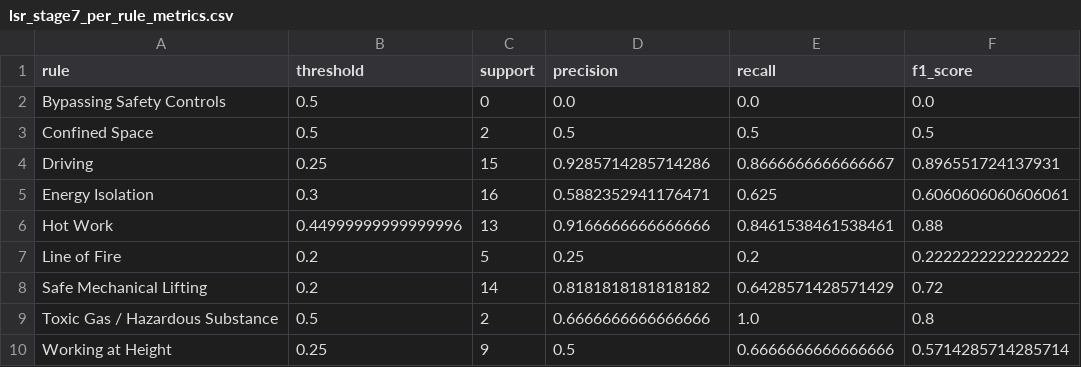
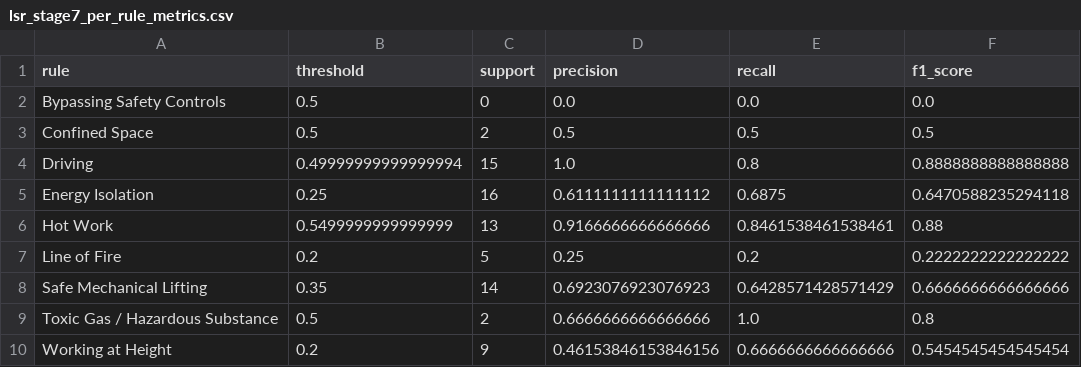
Before and after one commit to ArpitaSingh257/AI-HSE-Safety-Intelligence, a CSV file: ai-service/results/lsr_stage7/lsr_stage7_per_rule_metrics.csv, drawn as a sheet.

```diff
--- a/ai-service/results/lsr_stage7/lsr_stage7_per_rule_metrics.csv
+++ b/ai-service/results/lsr_stage7/lsr_stage7_per_rule_metrics.csv
@@ -3,8 +3,8 @@ Bypassing Safety Controls,0.5,0,0.0,0.0,0.0
 Confined Space,0.5,2,0.5,0.5,0.5
-Driving,0.25,15,0.9285714285714286,0.8666666666666667,0.896551724137931
-Energy Isolation,0.3,16,0.5882352941176471,0.625,0.6060606060606061
-Hot Work,0.44999999999999996,13,0.9166666666666666,0.8461538461538461,0.88
+Driving,0.49999999999999994,15,1.0,0.8,0.8888888888888888
+Energy Isolation,0.25,16,0.6111111111111112,0.6875,0.6470588235294118
+Hot Work,0.5499999999999999,13,0.9166666666666666,0.8461538461538461,0.88
 Line of Fire,0.2,5,0.25,0.2,0.2222222222222222
-Safe Mechanical Lifting,0.2,14,0.8181818181818182,0.6428571428571429,0.72
+Safe Mechanical Lifting,0.35,14,0.6923076923076923,0.6428571428571429,0.6666666666666666
 Toxic Gas / Hazardous Substance,0.5,2,0.6666666666666666,1.0,0.8
-Working at Height,0.25,9,0.5,0.6666666666666666,0.5714285714285714
+Working at Height,0.2,9,0.46153846153846156,0.6666666666666666,0.5454545454545454
```
Also changed, not shown: ai-service/results/final_evaluation/inference_reproducibility.csv, ai-service/results/final_evaluation/lsr_inference_reproducibility.csv, 43 other files.
